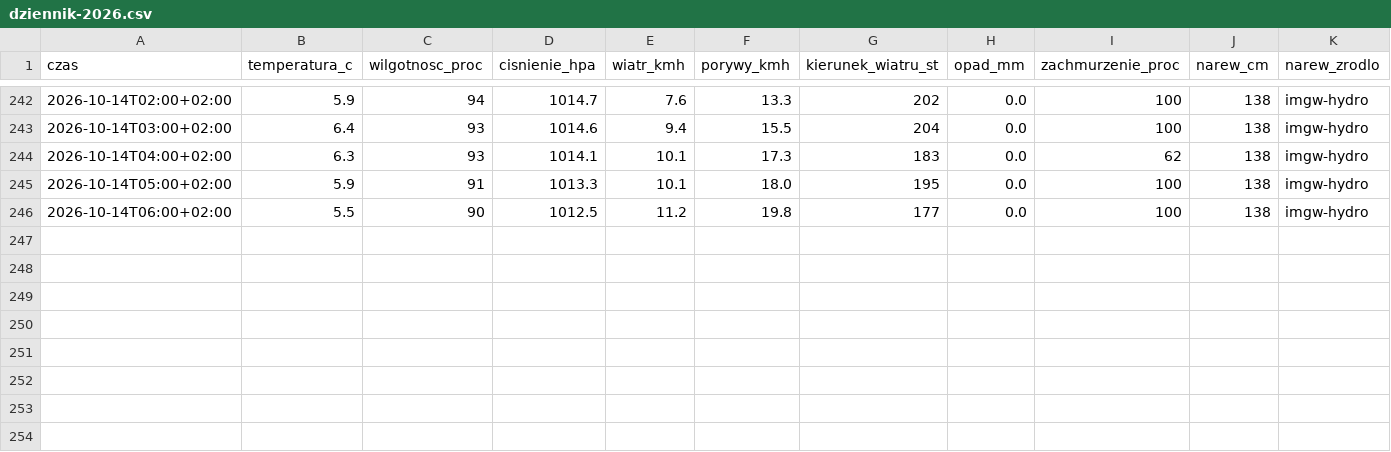
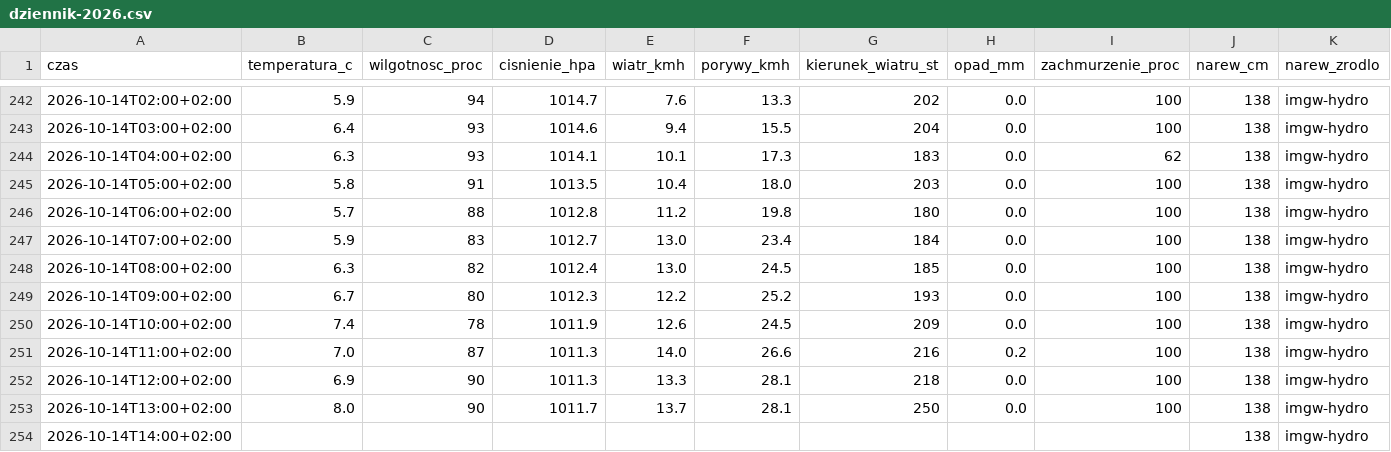
Before and after one commit to arturwyrzykowski/pogoda-tv, a CSV file: data/dziennik-2026.csv, drawn as a sheet; only a part is shown, gaps mark what is left out.

```diff
--- a/data/dziennik-2026.csv
+++ b/data/dziennik-2026.csv
@@ -244,3 +244,11 @@ czas,temperatura_c,wilgotnosc_proc,cisnienie_hpa,wiatr_kmh,porywy_kmh,kierunek_w
 2026-10-14T04:00+02:00,6.3,93,1014.1,10.1,17.3,183,0.0,62,138,imgw-hydro
-2026-10-14T05:00+02:00,5.9,91,1013.3,10.1,18.0,195,0.0,100,138,imgw-hydro
-2026-10-14T06:00+02:00,5.5,90,1012.5,11.2,19.8,177,0.0,100,138,imgw-hydro
+2026-10-14T05:00+02:00,5.8,91,1013.5,10.4,18.0,203,0.0,100,138,imgw-hydro
+2026-10-14T06:00+02:00,5.7,88,1012.8,11.2,19.8,180,0.0,100,138,imgw-hydro
+2026-10-14T07:00+02:00,5.9,83,1012.7,13.0,23.4,184,0.0,100,138,imgw-hydro
+2026-10-14T08:00+02:00,6.3,82,1012.4,13.0,24.5,185,0.0,100,138,imgw-hydro
+2026-10-14T09:00+02:00,6.7,80,1012.3,12.2,25.2,193,0.0,100,138,imgw-hydro
+2026-10-14T10:00+02:00,7.4,78,1011.9,12.6,24.5,209,0.0,100,138,imgw-hydro
+2026-10-14T11:00+02:00,7.0,87,1011.3,14.0,26.6,216,0.2,100,138,imgw-hydro
+2026-10-14T12:00+02:00,6.9,90,1011.3,13.3,28.1,218,0.0,100,138,imgw-hydro
+2026-10-14T13:00+02:00,8.0,90,1011.7,13.7,28.1,250,0.0,100,138,imgw-hydro
+2026-10-14T14:00+02:00,,,,,,,,,138,imgw-hydro
```
Also changed, not shown: 1 other file.
